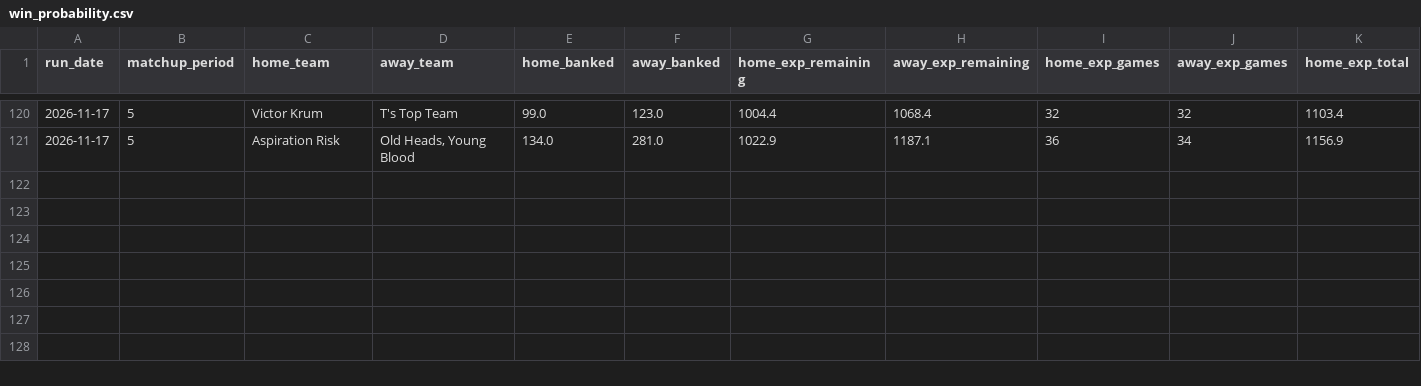
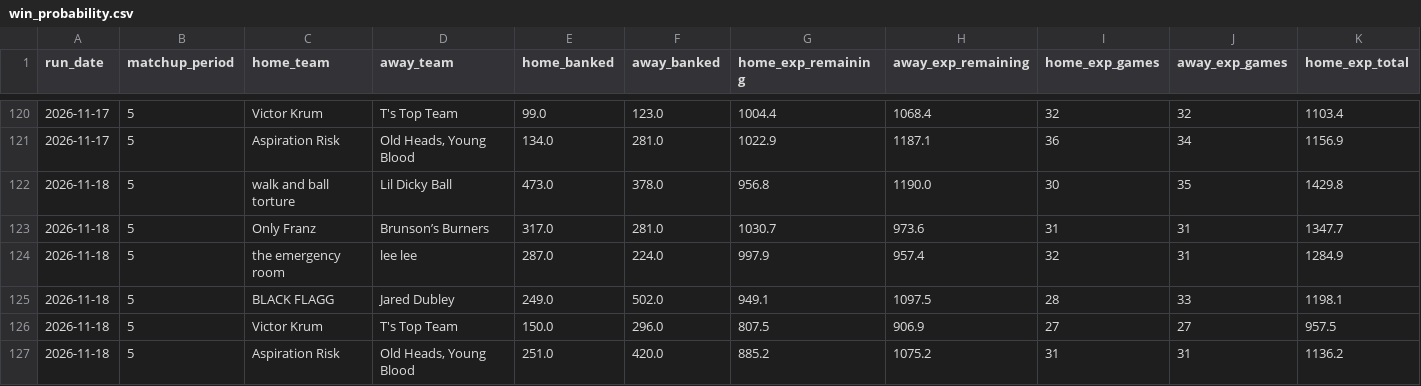
Before and after one commit to qtdooley/espn-fantasy-winprob, a CSV file: data/ahs-league/history/win_probability.csv, drawn as a sheet; only a part is shown, gaps mark what is left out; rows hold the shown columns only; the diff names each change by its address in the sheet, - before the commit and + after, or states it on an @@ line.

```diff
--- a/data/ahs-league/history/win_probability.csv
+++ b/data/ahs-league/history/win_probability.csv
+row 122: 2026-11-18 | 5 | walk and ball torture | Lil Dicky Ball | 473.0 | 378.0 | 956.8 | 1190.0 | 30 | 35 | 1429.8
+row 123: 2026-11-18 | 5 | Only Franz | Brunson’s Burners | 317.0 | 281.0 | 1030.7 | 973.6 | 31 | 31 | 1347.7
+row 124: 2026-11-18 | 5 | the emergency room | lee lee | 287.0 | 224.0 | 997.9 | 957.4 | 32 | 31 | 1284.9
+row 125: 2026-11-18 | 5 | BLACK FLAGG | Jared Dubley | 249.0 | 502.0 | 949.1 | 1097.5 | 28 | 33 | 1198.1
+row 126: 2026-11-18 | 5 | Victor Krum | T's Top Team | 150.0 | 296.0 | 807.5 | 906.9 | 27 | 27 | 957.5
+row 127: 2026-11-18 | 5 | Aspiration Risk | Old Heads, Young Blood | 251.0 | 420.0 | 885.2 | 1075.2 | 31 | 31 | 1136.2
```
Also changed, not shown: data/ahs-league/rosters.csv, data/ahs-league/schedule.csv, 15 other files.
